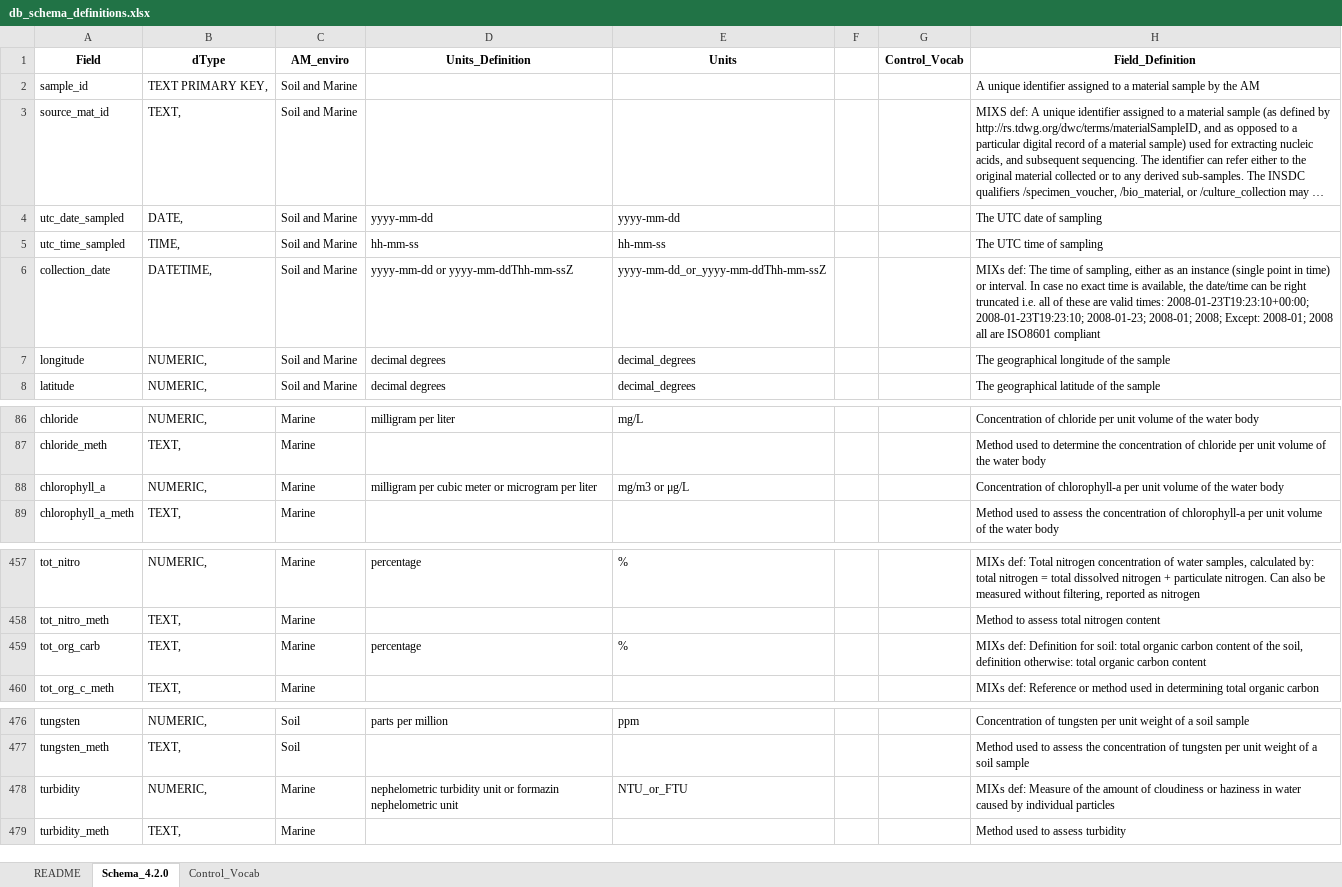
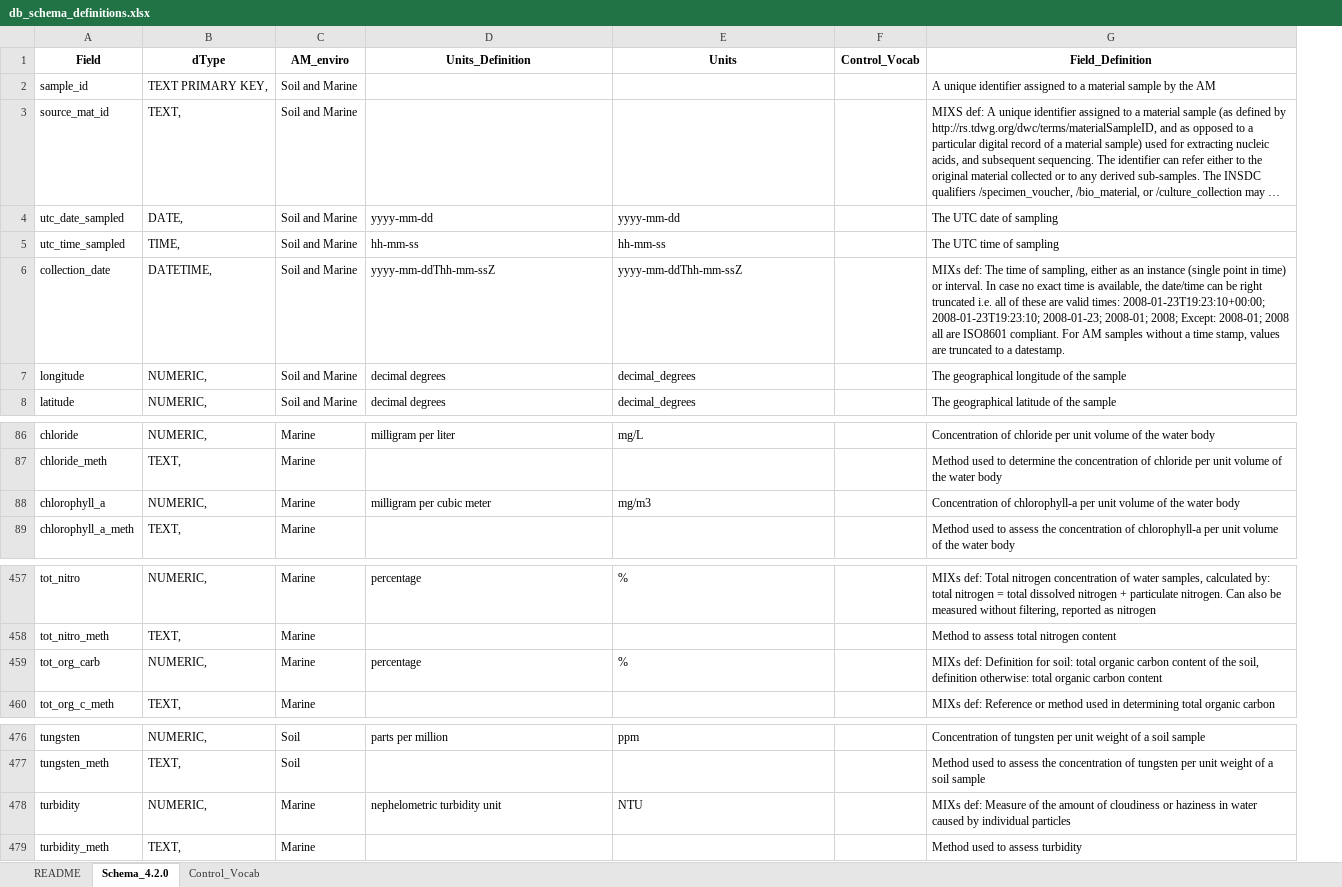
Before and after one commit to AusMicrobiome/contextualdb_doc, an Excel workbook: db_schema_definitions/db_schema_definitions.xlsx, sheet Schema_4.2.0, drawn as a sheet; only a part is shown, gaps mark what is left out; long unchanged cells end in …; values as stored, in another font and other column widths than the file's, no borders; removed rows and columns are numbered as before the commit, all else as after; the diff names each change by its address in the sheet, - before the commit and + after, or states it on an @@ line.

Commit message:
Update schema 4.2.0

```diff
--- a/db_schema_definitions/db_schema_definitions.xlsx (sheet Schema_4.2.0)
+++ b/db_schema_definitions/db_schema_definitions.xlsx (sheet Schema_4.2.0)
-column F, empty
-D6 (Units_Definition): yyyy-mm-dd or yyyy-mm-ddThh-mm-ssZ
+D6 (Units_Definition): yyyy-mm-ddThh-mm-ssZ
-E6 (Units): yyyy-mm-dd_or_yyyy-mm-ddThh-mm-ssZ
+E6 (Units): yyyy-mm-ddThh-mm-ssZ
-G6 (Field_Definition): …are ISO8601 compliant
+G6 (Field_Definition): …are ISO8601 compliant. For AM samples without a time stamp, values are truncated to a datestamp.
-D88 (Units_Definition): milligram per cubic meter or microgram per liter
+D88 (Units_Definition): milligram per cubic meter
-E88 (Units): mg/m3 or μg/L
+E88 (Units): mg/m3
-B459 (dType): TEXT,
+B459 (dType): NUMERIC,
-D478 (Units_Definition): nephelometric turbidity unit or formazin nephelometric unit
+D478 (Units_Definition): nephelometric turbidity unit
-E478 (Units): NTU_or_FTU
+E478 (Units): NTU
```
